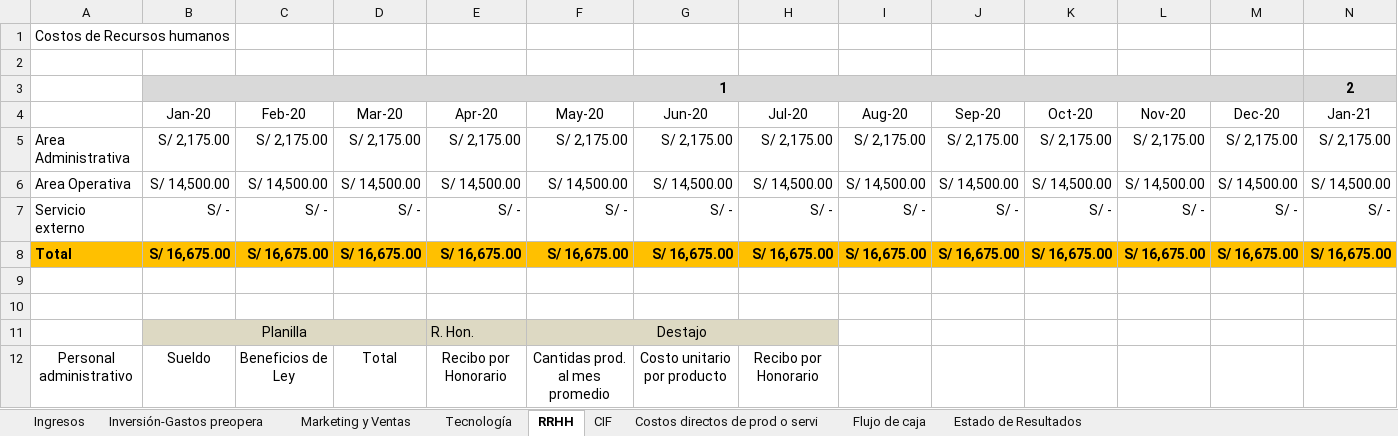
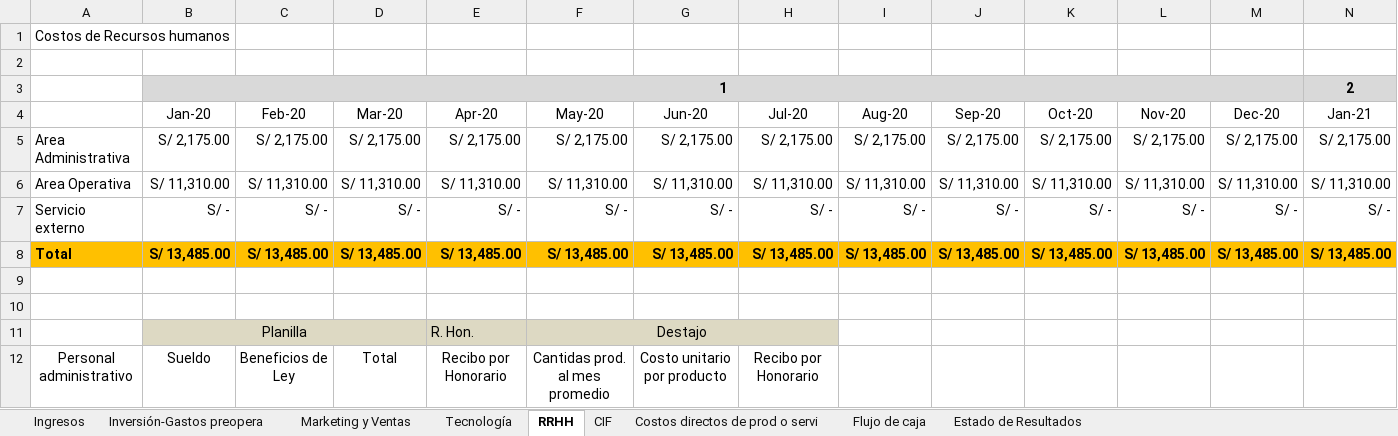
Before and after one commit to eliasjurado/ministerio-publico-winforms, an Excel workbook: 01-Documentación/Formato de viabilidad financiera - Roma.xlsx, sheet RRHH, drawn as a sheet; only a part is shown; values as stored, in another font and other column widths than the file's, no borders; charts and pictures not drawn; the diff covers the shown part only; the diff names each change by its address in the sheet, - before the commit and + after, or states it on an @@ line.

```diff
--- a/01-Documentación/Formato de viabilidad financiera - Roma.xlsx (sheet RRHH)
+++ b/01-Documentación/Formato de viabilidad financiera - Roma.xlsx (sheet RRHH)
-B6: S/ 14,500.00
+B6: S/ 11,310.00
-C6: S/ 14,500.00
+C6: S/ 11,310.00
-D6: S/ 14,500.00
+D6: S/ 11,310.00
-E6: S/ 14,500.00
+E6: S/ 11,310.00
-F6: S/ 14,500.00
+F6: S/ 11,310.00
-G6: S/ 14,500.00
+G6: S/ 11,310.00
-H6: S/ 14,500.00
+H6: S/ 11,310.00
-I6: S/ 14,500.00
+I6: S/ 11,310.00
-J6: S/ 14,500.00
+J6: S/ 11,310.00
-K6: S/ 14,500.00
+K6: S/ 11,310.00
-L6: S/ 14,500.00
+L6: S/ 11,310.00
-M6: S/ 14,500.00
+M6: S/ 11,310.00
-N6: S/ 14,500.00
+N6: S/ 11,310.00
-B8: S/ 16,675.00
+B8: S/ 13,485.00
-C8: S/ 16,675.00
+C8: S/ 13,485.00
-D8: S/ 16,675.00
+D8: S/ 13,485.00
-E8: S/ 16,675.00
+E8: S/ 13,485.00
-F8: S/ 16,675.00
+F8: S/ 13,485.00
-G8: S/ 16,675.00
+G8: S/ 13,485.00
-H8: S/ 16,675.00
+H8: S/ 13,485.00
-I8: S/ 16,675.00
+I8: S/ 13,485.00
-J8: S/ 16,675.00
+J8: S/ 13,485.00
-K8: S/ 16,675.00
+K8: S/ 13,485.00
-L8: S/ 16,675.00
+L8: S/ 13,485.00
-M8: S/ 16,675.00
+M8: S/ 13,485.00
-N8: S/ 16,675.00
+N8: S/ 13,485.00
```
Also changed, not shown: 1 removed row, 48 edited cells and cell formats elsewhere in this sheet, sheet Flujo de caja, sheet Estado de Resultados, formulas that keep their value, charts or pictures, 3 other files.
